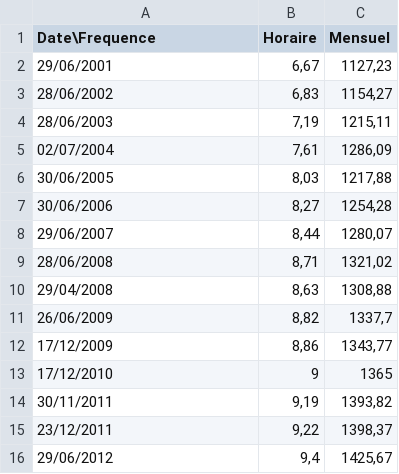
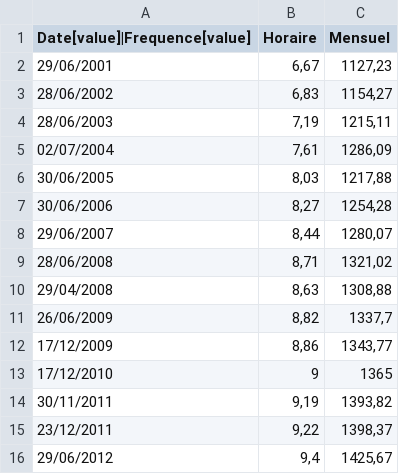
Before and after one commit to fatizch/tryton, a CSV file: table/test_case/fr/SMIC.csv, drawn as a sheet.

```diff
--- a/table/test_case/fr/SMIC.csv
+++ b/table/test_case/fr/SMIC.csv
@@ -1,2 +1,2 @@
-Date\Frequence;Horaire;Mensuel
+Date[value]|Frequence[value];Horaire;Mensuel
 29/06/2001;6,67;1127,23
```
Also changed, not shown: table/test_case/fr/Agirc.csv, table/test_case/fr/Arrco.csv, 9 other files.
